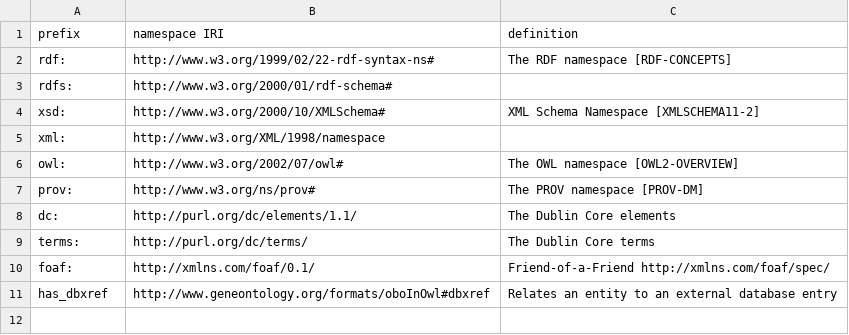
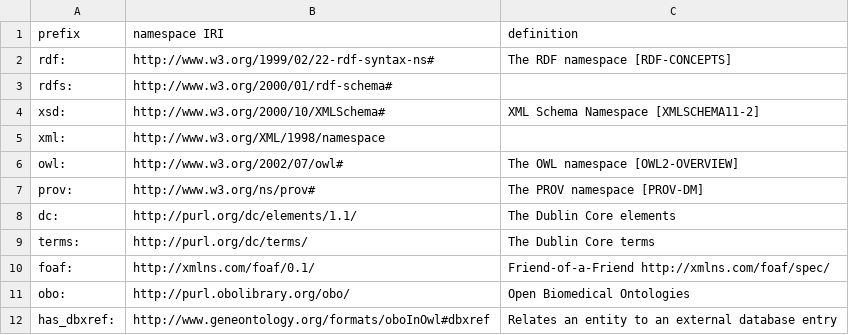
Before and after one commit to hed-standard/hed-schemas, a TSV file: library_schemas/slam/prerelease/hedtsv/HED_slam_1.0.0/HED_slam_1.0.0_Prefixes.tsv, drawn as a sheet.

```diff
--- a/library_schemas/slam/prerelease/hedtsv/HED_slam_1.0.0/HED_slam_1.0.0_Prefixes.tsv
+++ b/library_schemas/slam/prerelease/hedtsv/HED_slam_1.0.0/HED_slam_1.0.0_Prefixes.tsv
@@ -10,2 +10,3 @@ terms:	http://purl.org/dc/terms/	The Dublin Core terms
 foaf:	http://xmlns.com/foaf/0.1/	Friend-of-a-Friend http://xmlns.com/foaf/spec/
-has_dbxref	http://www.geneontology.org/formats/oboInOwl#dbxref	Relates an entity to an external database entry
+obo:	http://purl.obolibrary.org/obo/	Open Biomedical Ontologies
+has_dbxref:	http://www.geneontology.org/formats/oboInOwl#dbxref	Relates an entity to an external database entry
```
Also changed, not shown: library_schemas/slam/prerelease/hedtsv/HED_slam_1.0.0/HED_slam_1.0.0_Tag.tsv.
